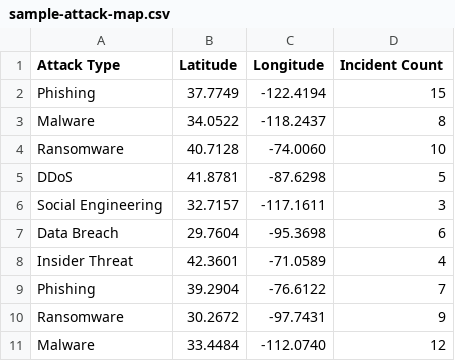
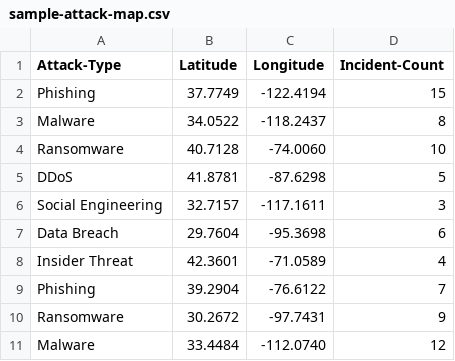
Before and after one commit to chatala1/DataVisualization, a CSV file: Cybersecurity/sample-attack-map.csv, drawn as a sheet.

Commit message:
Update sample-attack-map.csv

```diff
--- a/Cybersecurity/sample-attack-map.csv
+++ b/Cybersecurity/sample-attack-map.csv
@@ -1,2 +1,2 @@
-Attack Type, Latitude, Longitude, Incident Count
+Attack-Type, Latitude, Longitude, Incident-Count
 Phishing, 37.7749, -122.4194, 15
```
